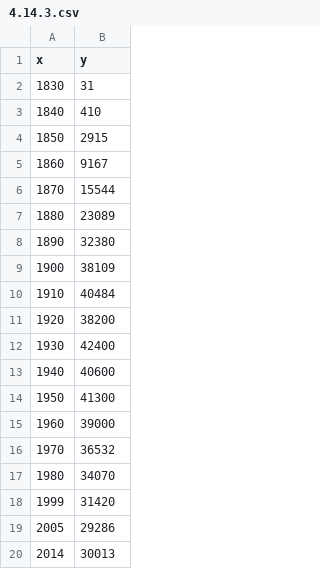
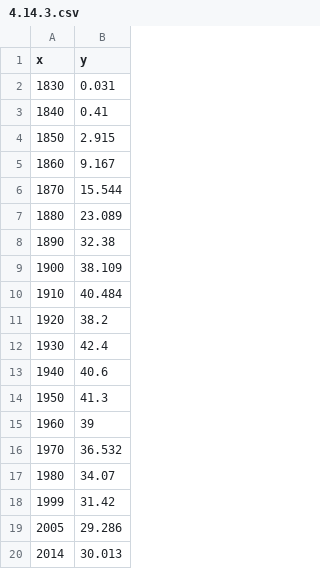
Before and after one commit to liampshaw/Smil-Growth-2019, a CSV file: data/4.14.3.csv, drawn as a sheet.

```diff
--- a/data/4.14.3.csv
+++ b/data/4.14.3.csv
@@ -1,20 +1,20 @@
 x,y
-1830,31
-1840,410
-1850,2915
-1860,9167
-1870,15544
-1880,23089
-1890,32380
-1900,38109
-1910,40484
-1920,38200
-1930,42400
-1940,40600
-1950,41300
-1960,39000
-1970,36532
-1980,34070
-1999,31420
-2005,29286
-2014,30013
+1830,0.031
+1840,0.41
+1850,2.915
+1860,9.167
+1870,15.544
+1880,23.089
+1890,32.38
+1900,38.109
+1910,40.484
+1920,38.2
+1930,42.4
+1940,40.6
+1950,41.3
+1960,39
+1970,36.532
+1980,34.07
+1999,31.42
+2005,29.286
+2014,30.013
```
Also changed, not shown: data/4.14.2.csv, data/4.14.4.csv, 6 other files.
